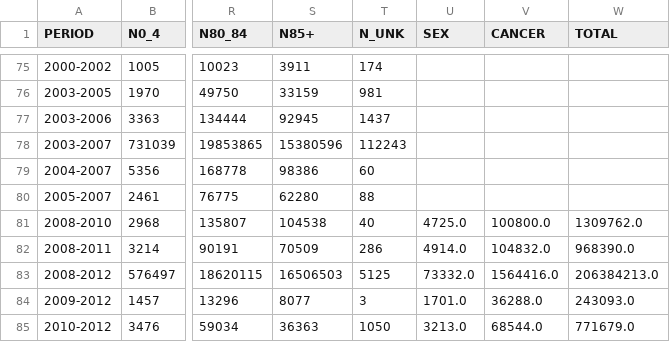
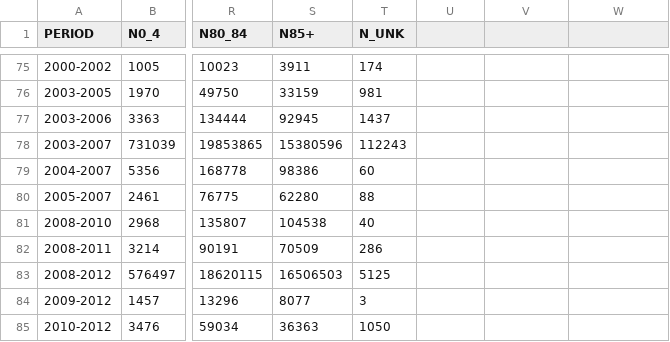
Before and after one commit to plashchynski/cancer_young_adults_research, a CSV file: dataset.csv, drawn as a sheet; only a part is shown, gaps mark what is left out; the diff names each change by its address in the sheet, - before the commit and + after, or states it on an @@ line.

```diff
--- a/dataset.csv
+++ b/dataset.csv
-U1: SEX
+U1: (empty)
-V1: CANCER
+V1: (empty)
-W1: TOTAL
+W1: (empty)
-U81: 4725.0
+U81: (empty)
-V81: 100800.0
+V81: (empty)
-W81: 1309762.0
+W81: (empty)
-U82: 4914.0
+U82: (empty)
-V82: 104832.0
+V82: (empty)
-W82: 968390.0
+W82: (empty)
-U83: 73332.0
+U83: (empty)
-V83: 1564416.0
+V83: (empty)
-W83: 206384213.0
+W83: (empty)
-U84: 1701.0
+U84: (empty)
-V84: 36288.0
+V84: (empty)
-W84: 243093.0
+W84: (empty)
-U85: 3213.0
+U85: (empty)
-V85: 68544.0
+V85: (empty)
-W85: 771679.0
+W85: (empty)
```
Also changed, not shown: 1 other file.
